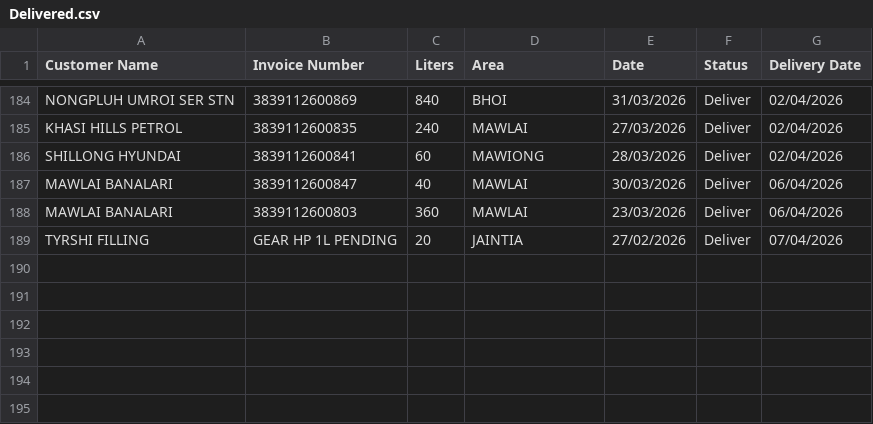
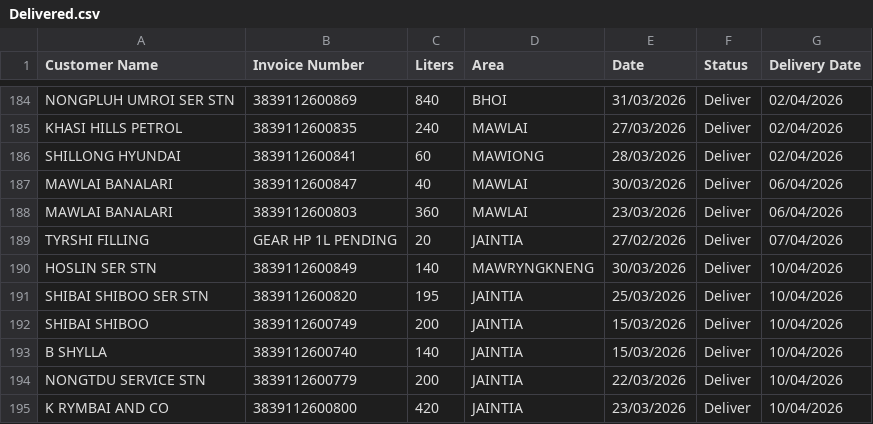
Before and after one commit to servodata98/outstandingsheetxczdv-bnmhgdaegthm-datkhfscbnlpmnb, a CSV file: outstandingsheetxczdv-bnmhgdaegthm-datkhfscbnlpmnb/Delivered.csv, drawn as a sheet; only a part is shown, gaps mark what is left out; the diff names each change by its address in the sheet, - before the commit and + after, or states it on an @@ line.

Commit message:
Add 6 delivered row(s) with delivery date

```diff
--- a/outstandingsheetxczdv-bnmhgdaegthm-datkhfscbnlpmnb/Delivered.csv
+++ b/outstandingsheetxczdv-bnmhgdaegthm-datkhfscbnlpmnb/Delivered.csv
+row 190: HOSLIN SER STN | 3839112600849 | 140 | MAWRYNGKNENG | 30/03/2026 | Deliver | 10/04/2026
+row 191: SHIBAI SHIBOO SER STN | 3839112600820 | 195 | JAINTIA | 25/03/2026 | Deliver | 10/04/2026
+row 192: SHIBAI SHIBOO | 3839112600749 | 200 | JAINTIA | 15/03/2026 | Deliver | 10/04/2026
+row 193: B SHYLLA | 3839112600740 | 140 | JAINTIA | 15/03/2026 | Deliver | 10/04/2026
+row 194: NONGTDU SERVICE STN | 3839112600779 | 200 | JAINTIA | 22/03/2026 | Deliver | 10/04/2026
+row 195: K RYMBAI AND CO | 3839112600800 | 420 | JAINTIA | 23/03/2026 | Deliver | 10/04/2026
```
